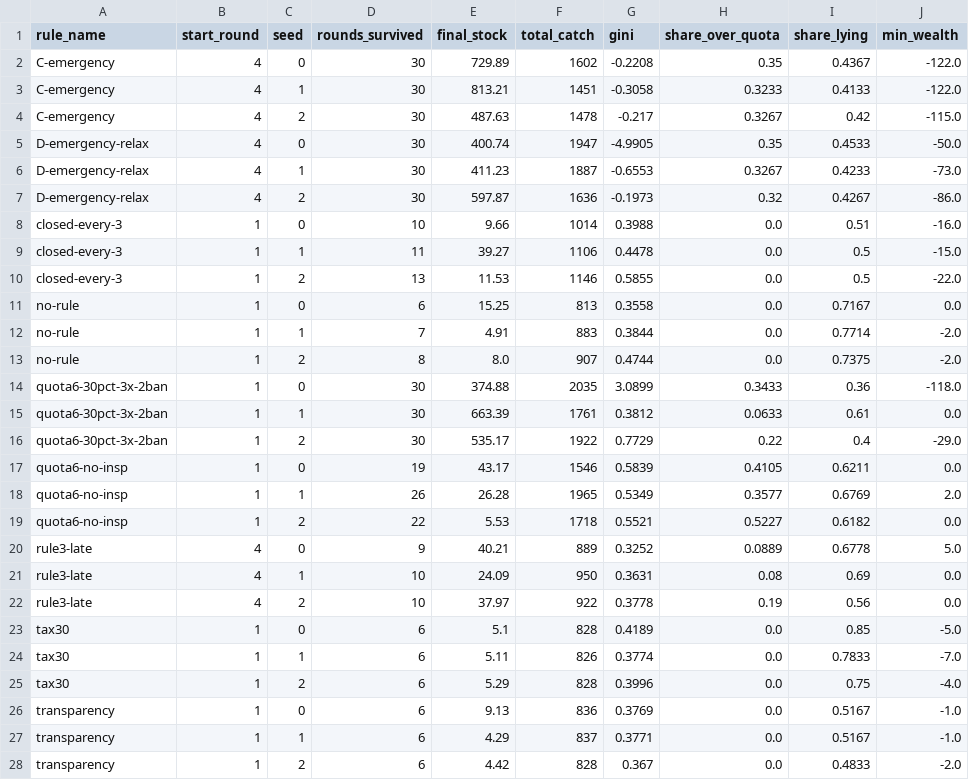
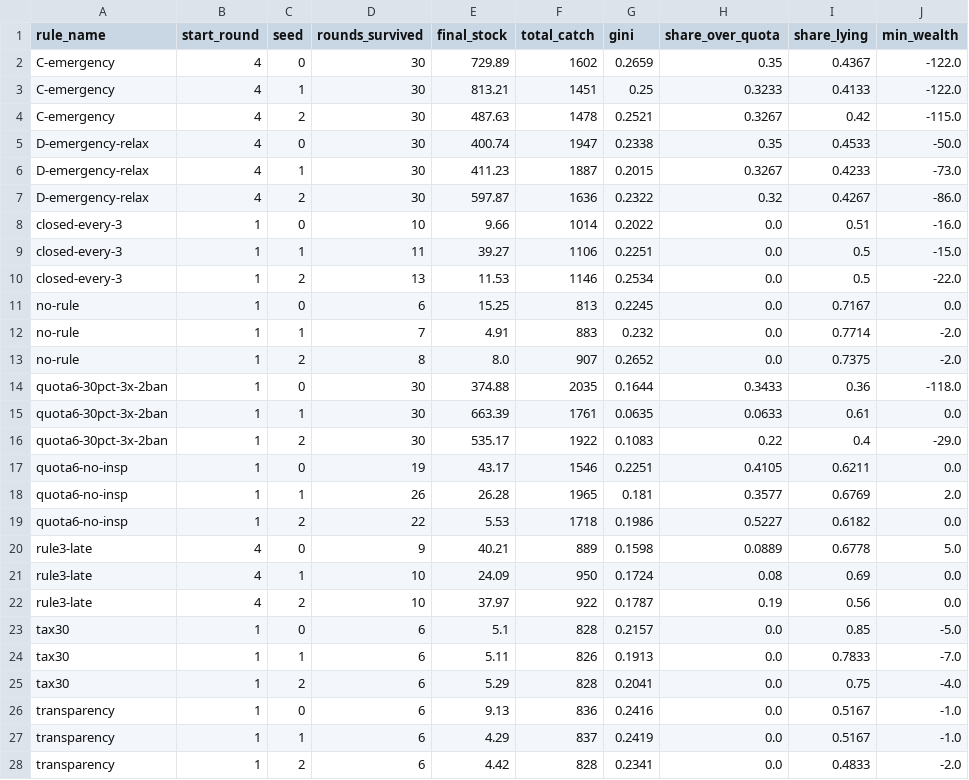
Before and after one commit to adamelhassani/babel, a CSV file: runs/batch/results.csv, drawn as a sheet.

Commit message:
Engine: gini on total fish caught; regenerate batch CSV from logs
Generated by Mistral Vibe.
Co-Authored-By: Mistral Vibe <vibe@mistral.ai>

```diff
--- a/runs/batch/results.csv
+++ b/runs/batch/results.csv
@@ -1,28 +1,28 @@
 rule_name,start_round,seed,rounds_survived,final_stock,total_catch,gini,share_over_quota,share_lying,min_wealth
-C-emergency,4,0,30,729.89,1602,-0.2208,0.35,0.4367,-122.0
-C-emergency,4,1,30,813.21,1451,-0.3058,0.3233,0.4133,-122.0
-C-emergency,4,2,30,487.63,1478,-0.217,0.3267,0.42,-115.0
-D-emergency-relax,4,0,30,400.74,1947,-4.9905,0.35,0.4533,-50.0
-D-emergency-relax,4,1,30,411.23,1887,-0.6553,0.3267,0.4233,-73.0
-D-emergency-relax,4,2,30,597.87,1636,-0.1973,0.32,0.4267,-86.0
-closed-every-3,1,0,10,9.66,1014,0.3988,0.0,0.51,-16.0
-closed-every-3,1,1,11,39.27,1106,0.4478,0.0,0.5,-15.0
-closed-every-3,1,2,13,11.53,1146,0.5855,0.0,0.5,-22.0
-no-rule,1,0,6,15.25,813,0.3558,0.0,0.7167,0.0
-no-rule,1,1,7,4.91,883,0.3844,0.0,0.7714,-2.0
-no-rule,1,2,8,8.0,907,0.4744,0.0,0.7375,-2.0
-quota6-30pct-3x-2ban,1,0,30,374.88,2035,3.0899,0.3433,0.36,-118.0
-quota6-30pct-3x-2ban,1,1,30,663.39,1761,0.3812,0.0633,0.61,0.0
-quota6-30pct-3x-2ban,1,2,30,535.17,1922,0.7729,0.22,0.4,-29.0
-quota6-no-insp,1,0,19,43.17,1546,0.5839,0.4105,0.6211,0.0
-quota6-no-insp,1,1,26,26.28,1965,0.5349,0.3577,0.6769,2.0
-quota6-no-insp,1,2,22,5.53,1718,0.5521,0.5227,0.6182,0.0
-rule3-late,4,0,9,40.21,889,0.3252,0.0889,0.6778,5.0
-rule3-late,4,1,10,24.09,950,0.3631,0.08,0.69,0.0
-rule3-late,4,2,10,37.97,922,0.3778,0.19,0.56,0.0
-tax30,1,0,6,5.1,828,0.4189,0.0,0.85,-5.0
-tax30,1,1,6,5.11,826,0.3774,0.0,0.7833,-7.0
-tax30,1,2,6,5.29,828,0.3996,0.0,0.75,-4.0
-transparency,1,0,6,9.13,836,0.3769,0.0,0.5167,-1.0
-transparency,1,1,6,4.29,837,0.3771,0.0,0.5167,-1.0
-transparency,1,2,6,4.42,828,0.367,0.0,0.4833,-2.0
+C-emergency,4,0,30,729.89,1602,0.2659,0.35,0.4367,-122.0
+C-emergency,4,1,30,813.21,1451,0.25,0.3233,0.4133,-122.0
+C-emergency,4,2,30,487.63,1478,0.2521,0.3267,0.42,-115.0
+D-emergency-relax,4,0,30,400.74,1947,0.2338,0.35,0.4533,-50.0
+D-emergency-relax,4,1,30,411.23,1887,0.2015,0.3267,0.4233,-73.0
+D-emergency-relax,4,2,30,597.87,1636,0.2322,0.32,0.4267,-86.0
+closed-every-3,1,0,10,9.66,1014,0.2022,0.0,0.51,-16.0
+closed-every-3,1,1,11,39.27,1106,0.2251,0.0,0.5,-15.0
+closed-every-3,1,2,13,11.53,1146,0.2534,0.0,0.5,-22.0
+no-rule,1,0,6,15.25,813,0.2245,0.0,0.7167,0.0
+no-rule,1,1,7,4.91,883,0.232,0.0,0.7714,-2.0
+no-rule,1,2,8,8.0,907,0.2652,0.0,0.7375,-2.0
+quota6-30pct-3x-2ban,1,0,30,374.88,2035,0.1644,0.3433,0.36,-118.0
+quota6-30pct-3x-2ban,1,1,30,663.39,1761,0.0635,0.0633,0.61,0.0
+quota6-30pct-3x-2ban,1,2,30,535.17,1922,0.1083,0.22,0.4,-29.0
+quota6-no-insp,1,0,19,43.17,1546,0.2251,0.4105,0.6211,0.0
+quota6-no-insp,1,1,26,26.28,1965,0.181,0.3577,0.6769,2.0
+quota6-no-insp,1,2,22,5.53,1718,0.1986,0.5227,0.6182,0.0
+rule3-late,4,0,9,40.21,889,0.1598,0.0889,0.6778,5.0
+rule3-late,4,1,10,24.09,950,0.1724,0.08,0.69,0.0
+rule3-late,4,2,10,37.97,922,0.1787,0.19,0.56,0.0
+tax30,1,0,6,5.1,828,0.2157,0.0,0.85,-5.0
+tax30,1,1,6,5.11,826,0.1913,0.0,0.7833,-7.0
+tax30,1,2,6,5.29,828,0.2041,0.0,0.75,-4.0
+transparency,1,0,6,9.13,836,0.2416,0.0,0.5167,-1.0
+transparency,1,1,6,4.29,837,0.2419,0.0,0.5167,-1.0
+transparency,1,2,6,4.42,828,0.2341,0.0,0.4833,-2.0
```
Also changed, not shown: 2 other files.
